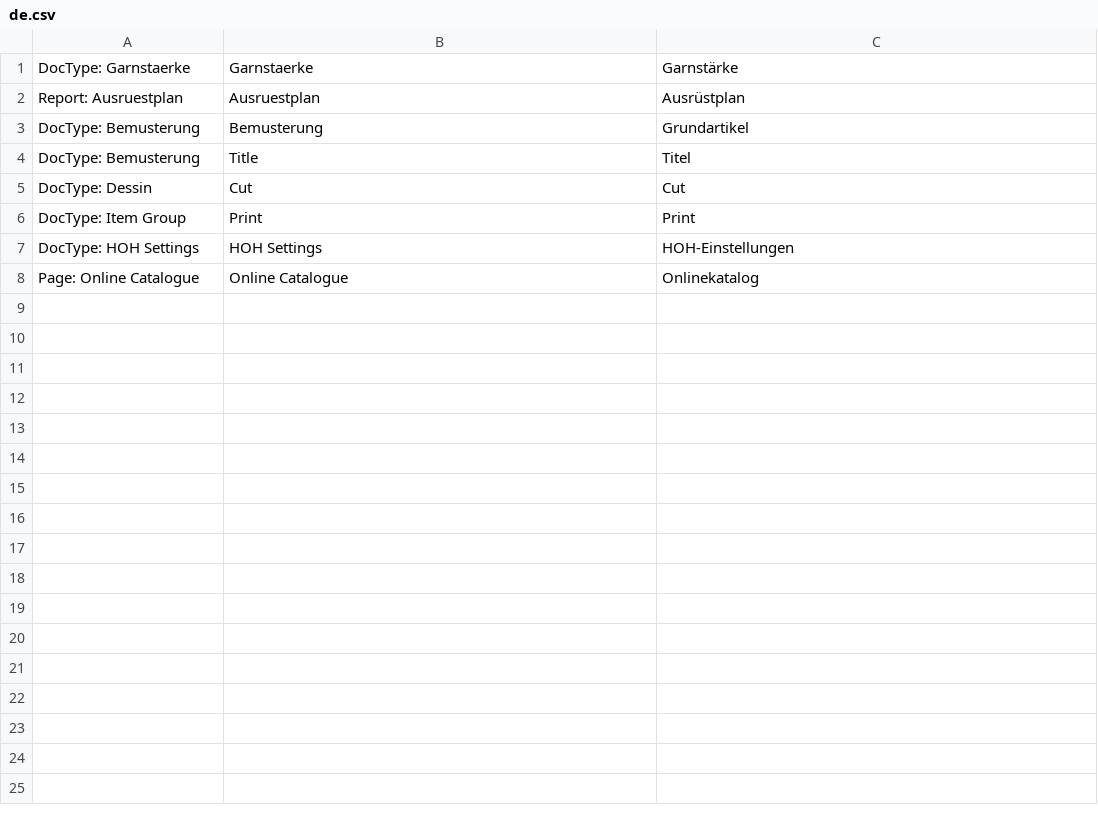
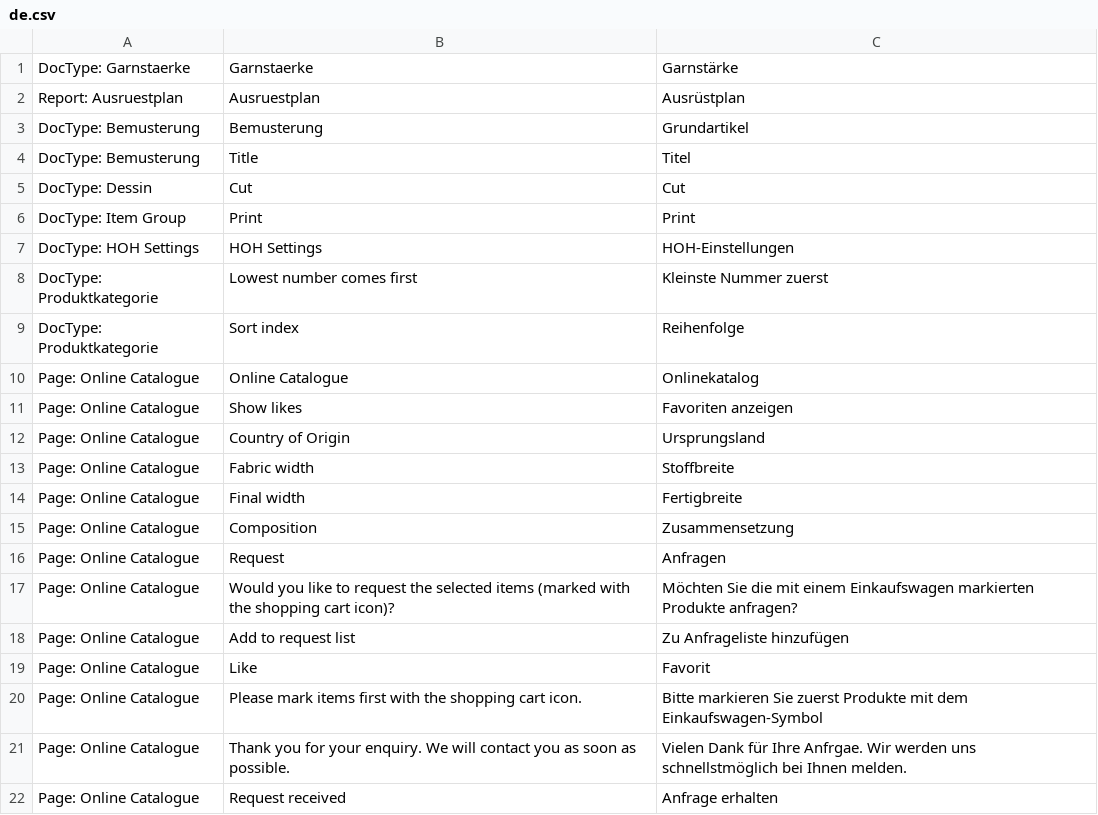
Before and after one commit to libracore/hoh, a CSV file: hoh/translations/de.csv, drawn as a sheet.

Commit message:
shopping cart

```diff
--- a/hoh/translations/de.csv
+++ b/hoh/translations/de.csv
@@ -7,2 +7,16 @@ DocType: Item Group,Print,Print
 DocType: HOH Settings,HOH Settings,HOH-Einstellungen
+DocType: Produktkategorie,Lowest number comes first,Kleinste Nummer zuerst
+DocType: Produktkategorie,Sort index,Reihenfolge
 Page: Online Catalogue,Online Catalogue,Onlinekatalog
+Page: Online Catalogue,Show likes,Favoriten anzeigen
+Page: Online Catalogue,Country of Origin,Ursprungsland
+Page: Online Catalogue,Fabric width,Stoffbreite
+Page: Online Catalogue,Final width,Fertigbreite
+Page: Online Catalogue,Composition,Zusammensetzung
+Page: Online Catalogue,Request,Anfragen
+Page: Online Catalogue,Would you like to request the selected items (marked with the shopping cart icon)?,Möchten Sie die mit einem Einkaufswagen markierten Produkte anfragen?
+Page: Online Catalogue,Add to request list,Zu Anfrageliste hinzufügen
+Page: Online Catalogue,Like,Favorit
+Page: Online Catalogue,Please mark items first with the shopping cart icon.,Bitte markieren Sie zuerst Produkte mit dem Einkaufswagen-Symbol
+Page: Online Catalogue,Thank you for your enquiry. We will contact you as soon as possible.,Vielen Dank für Ihre Anfrgae. Wir werden uns schnellstmöglich bei Ihnen melden.
+Page: Online Catalogue,Request received,Anfrage erhalten
```
Also changed, not shown: 9 other files.
